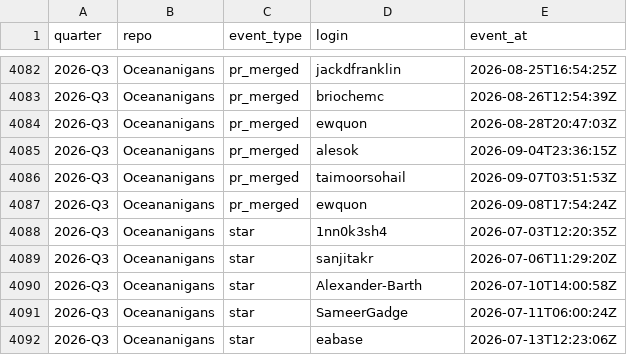
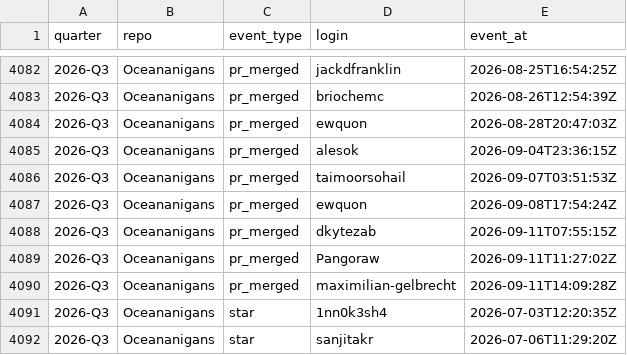
Before and after one commit to petebachant/clima-perf, a CSV file: results/github-engagement.csv, drawn as a sheet; only a part is shown, gaps mark what is left out; the shorter side is filled out with more unchanged rows; the diff names each change by its address in the sheet, - before the commit and + after, or states it on an @@ line.

```diff
--- a/results/github-engagement.csv
+++ b/results/github-engagement.csv
+row 4088: 2026-Q3 | Oceananigans | pr_merged | dkytezab | 2026-09-11T07:55:15Z
+row 4089: 2026-Q3 | Oceananigans | pr_merged | Pangoraw | 2026-09-11T11:27:02Z
+row 4090: 2026-Q3 | Oceananigans | pr_merged | maximilian-gelbrecht | 2026-09-11T14:09:28Z
```
Also changed, not shown: results/dev-throughput.csv, results/external-citations.csv, 57 other files.
